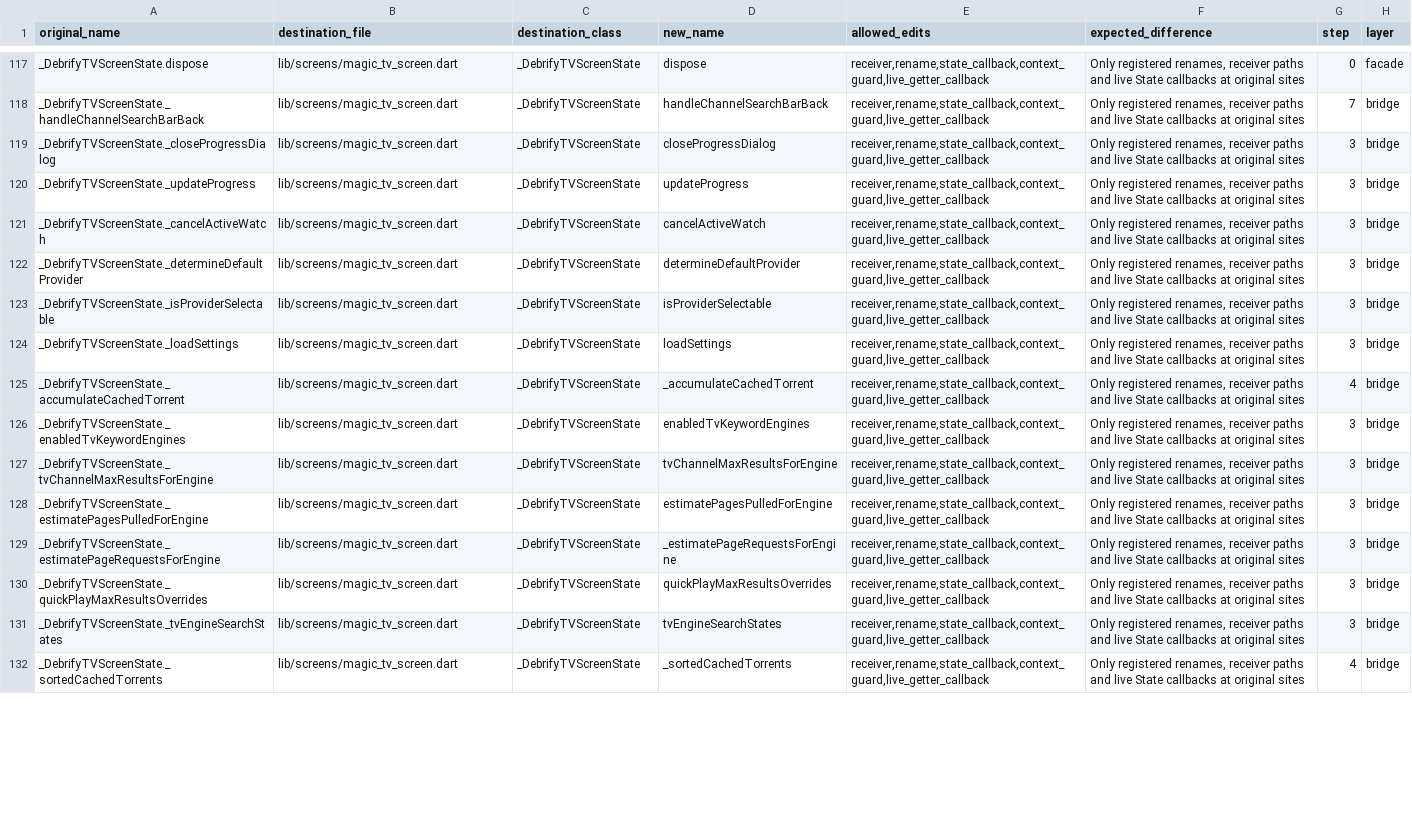
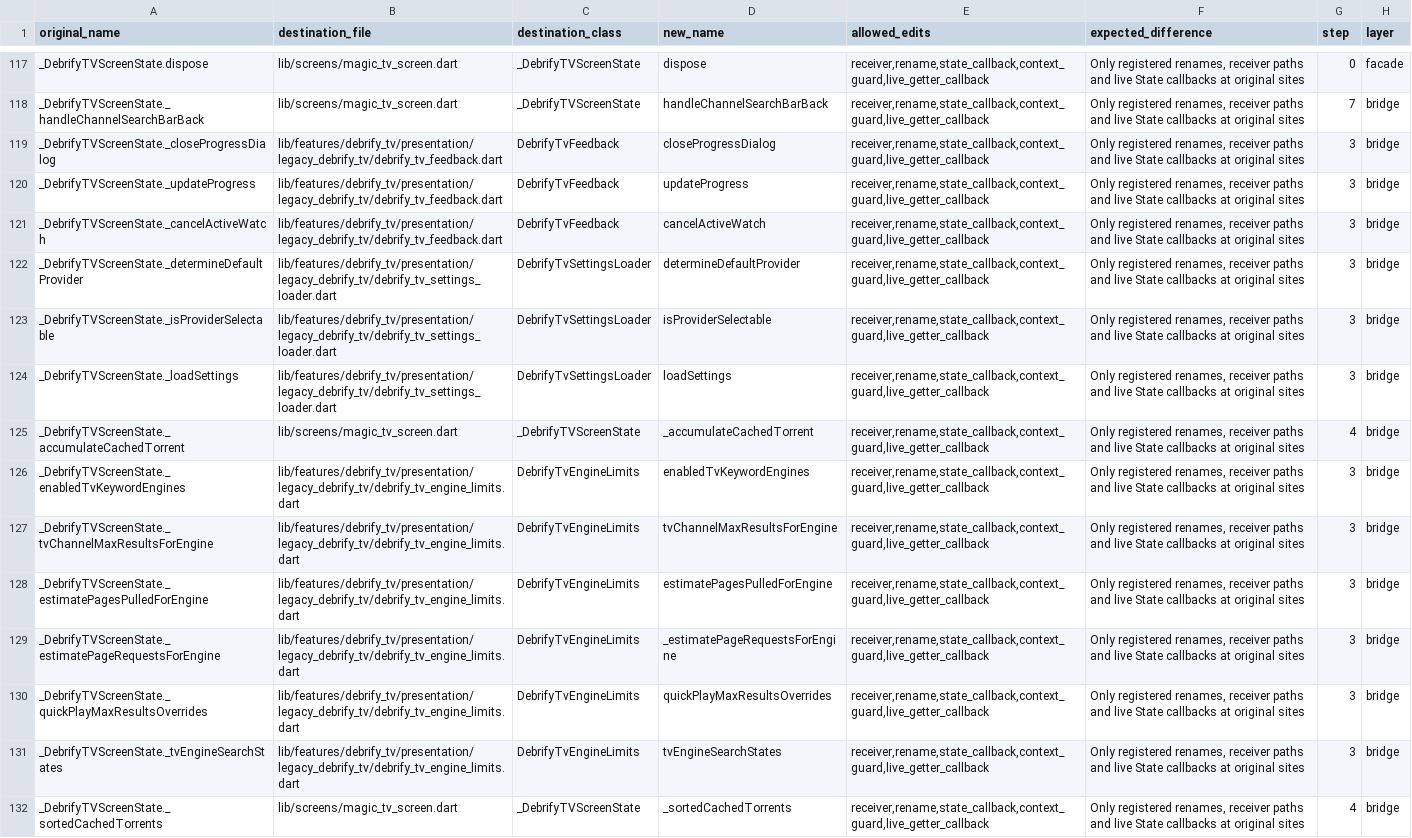
Before and after one commit to varunsalian/debrify, a TSV file: dev/tool/debrify_tv_manifest.tsv, drawn as a sheet; only a part is shown, gaps mark what is left out; the diff covers the shown part only; the diff names each change by its address in the sheet, - before the commit and + after, or states it on an @@ line.

```diff
--- a/dev/tool/debrify_tv_manifest.tsv
+++ b/dev/tool/debrify_tv_manifest.tsv
-B119:B121 (destination_file): lib/screens/magic_tv_screen.dart
+B119:B121 (destination_file): lib/features/debrify_tv/presentation/legacy_debrify_tv/debrify_tv_feedback.dart
-C119:C121 (destination_class): _DebrifyTVScreenState
+C119:C121 (destination_class): DebrifyTvFeedback
-B122:B124 (destination_file): lib/screens/magic_tv_screen.dart
+B122:B124 (destination_file): lib/features/debrify_tv/presentation/legacy_debrify_tv/debrify_tv_settings_loader.dart
-C122:C124 (destination_class): _DebrifyTVScreenState
+C122:C124 (destination_class): DebrifyTvSettingsLoader
-B126:B131 (destination_file): lib/screens/magic_tv_screen.dart
+B126:B131 (destination_file): lib/features/debrify_tv/presentation/legacy_debrify_tv/debrify_tv_engine_limits.dart
-C126:C131 (destination_class): _DebrifyTVScreenState
+C126:C131 (destination_class): DebrifyTvEngineLimits
```
Also changed, not shown: 70 edited cells elsewhere in this file, 16 other files.
